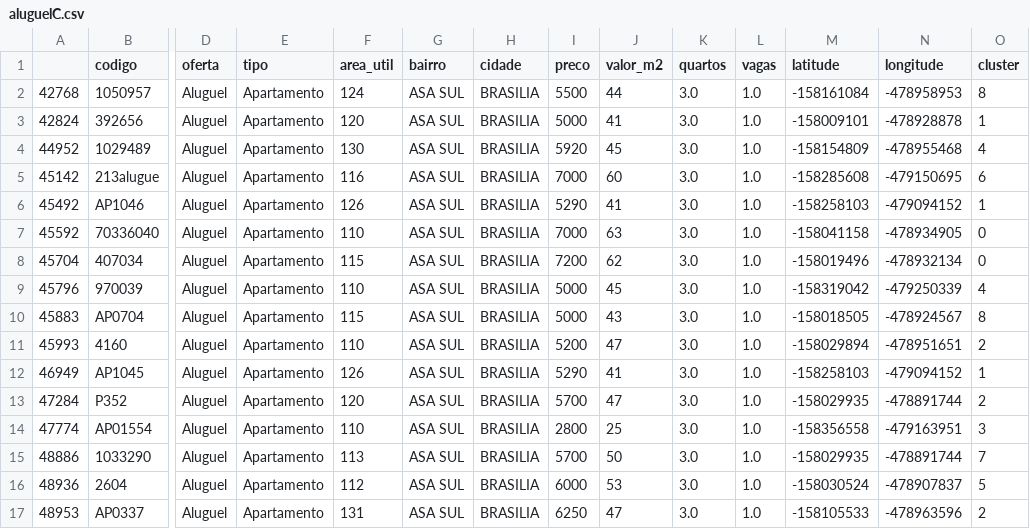
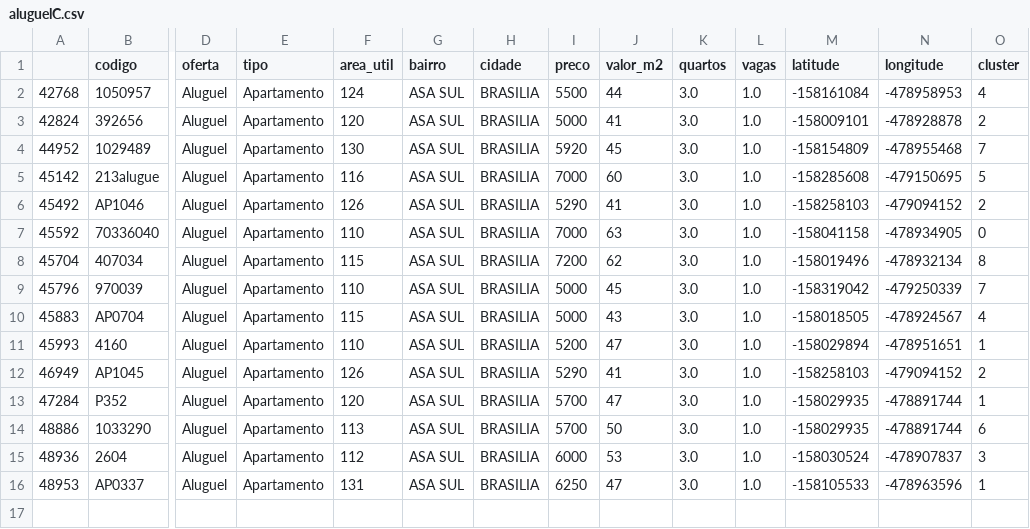
Before and after one commit to Mayronmalaquias/Precificador, a CSV file: static/dados/aluguelC.csv, drawn as a sheet; only a part is shown, gaps mark what is left out; removed rows and columns are numbered as before the commit, all else as after; rows hold the shown columns only; the diff names each change by its address in the sheet, - before the commit and + after, or states it on an @@ line.

```diff
--- a/static/dados/aluguelC.csv
+++ b/static/dados/aluguelC.csv
-O2 (cluster): 8
+O2 (cluster): 4
-O3 (cluster): 1
+O3 (cluster): 2
-O4 (cluster): 4
+O4 (cluster): 7
-O5 (cluster): 6
+O5 (cluster): 5
-O6 (cluster): 1
+O6 (cluster): 2
-O8 (cluster): 0
+O8 (cluster): 8
-O9 (cluster): 4
+O9 (cluster): 7
-O10 (cluster): 8
+O10 (cluster): 4
-O11 (cluster): 2
+O11 (cluster): 1
-O12 (cluster): 1
+O12 (cluster): 2
-O13 (cluster): 2
+O13 (cluster): 1
-row 14: 47774 | AP01554 | Aluguel | Apartamento | 110 | ASA SUL | BRASILIA | 2800 | 25 | 3.0 | 1.0 | -158356558 | -479163951 | 3
-O14 (cluster): 7
+O14 (cluster): 6
-O15 (cluster): 5
+O15 (cluster): 3
-O16 (cluster): 2
+O16 (cluster): 1
```
Also changed, not shown: 1 other file.
